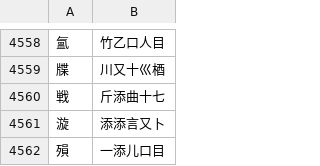
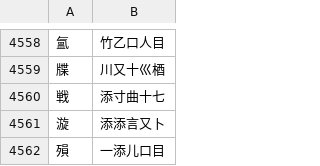
Before and after one commit to chenlin014/jiezi, a TSV file: monokey/dict.tsv, drawn as a sheet; only a part is shown, gaps mark what is left out.

```diff
--- a/monokey/dict.tsv
+++ b/monokey/dict.tsv
@@ -4559,3 +4559,3 @@
 牒	川又十巛梄
-戦	斤添曲十七
+戦	添寸曲十七
 漩	添添言又卜
```
Also changed, not shown: table/xingzheng-abyz.tsv, 4 other files.
